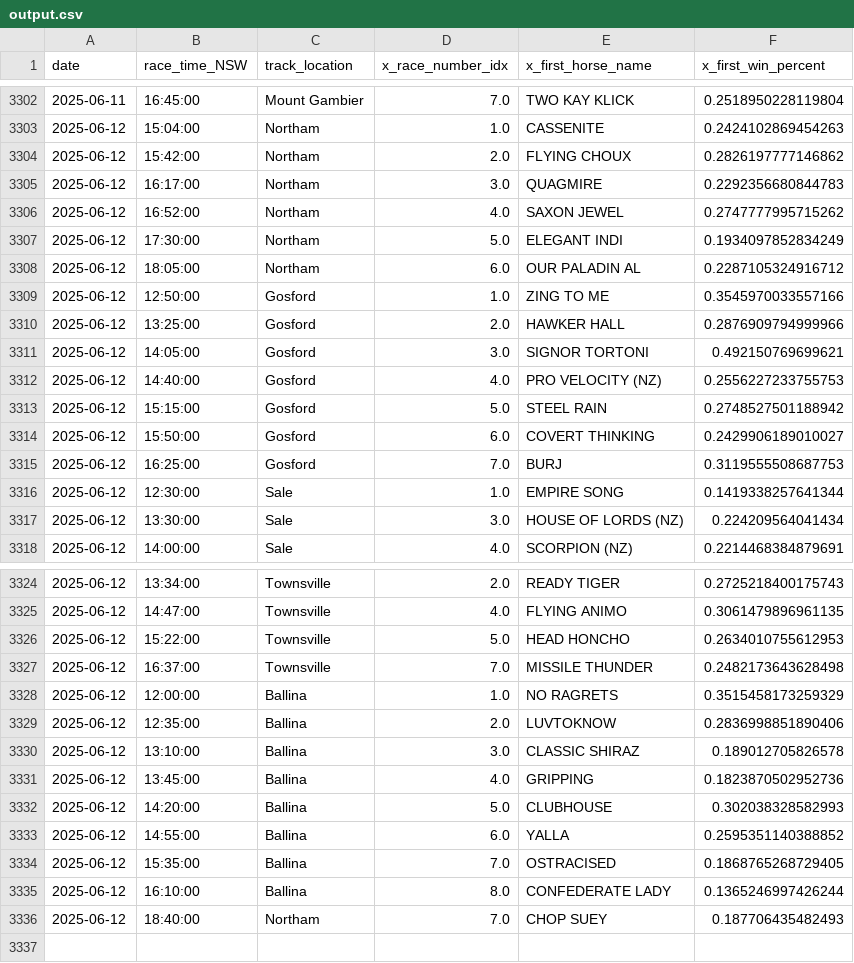
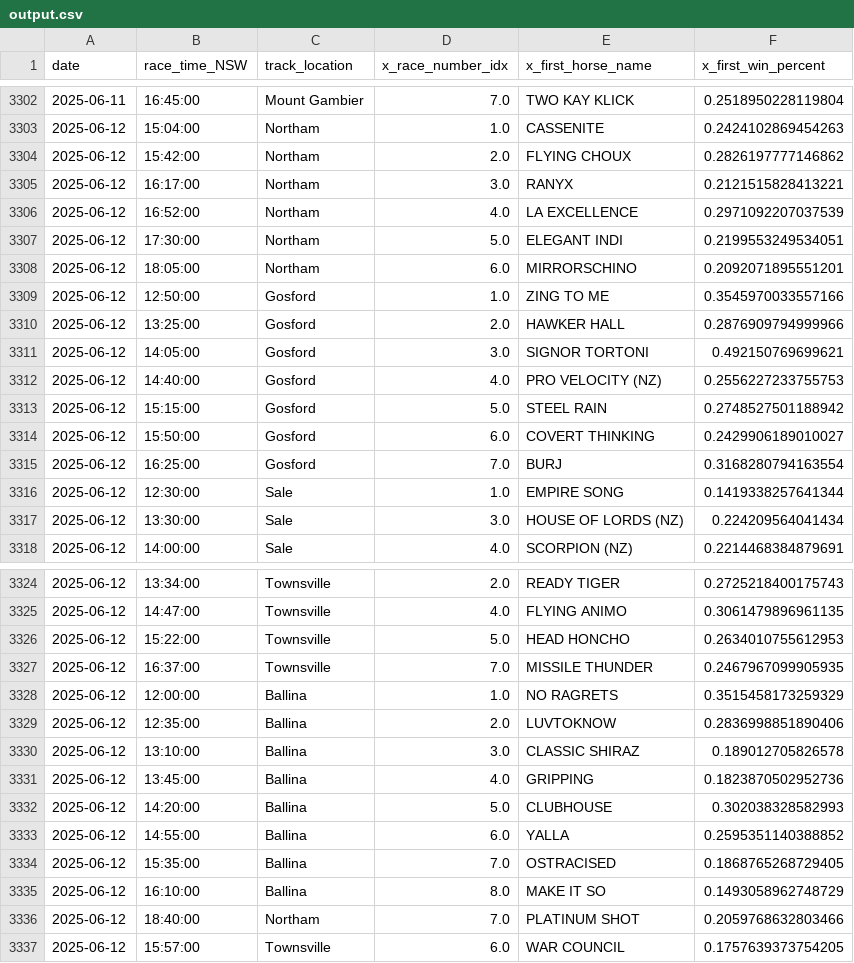
Before and after one commit to jazperd/Racing-Data, a CSV file: output.csv, drawn as a sheet; only a part is shown, gaps mark what is left out.

Commit message:
Update output.csv with latest data

```diff
--- a/output.csv
+++ b/output.csv
@@ -3304,6 +3304,6 @@ date,race_time_NSW,track_location,x_race_number_idx,x_first_horse_name,x_first_w
 2025-06-12,15:42:00,Northam,2.0,FLYING CHOUX,0.2826197777146862
-2025-06-12,16:17:00,Northam,3.0,QUAGMIRE,0.2292356680844783
-2025-06-12,16:52:00,Northam,4.0,SAXON JEWEL,0.2747777995715262
-2025-06-12,17:30:00,Northam,5.0,ELEGANT INDI,0.1934097852834249
-2025-06-12,18:05:00,Northam,6.0,OUR PALADIN AL,0.2287105324916712
+2025-06-12,16:17:00,Northam,3.0,RANYX,0.2121515828413221
+2025-06-12,16:52:00,Northam,4.0,LA EXCELLENCE,0.2971092207037539
+2025-06-12,17:30:00,Northam,5.0,ELEGANT INDI,0.2199553249534051
+2025-06-12,18:05:00,Northam,6.0,MIRRORSCHINO,0.2092071895551201
 2025-06-12,12:50:00,Gosford,1.0,ZING TO ME,0.3545970033557166
@@ -3314,3 +3314,3 @@ date,race_time_NSW,track_location,x_race_number_idx,x_first_horse_name,x_first_w
 2025-06-12,15:50:00,Gosford,6.0,COVERT THINKING,0.2429906189010027
-2025-06-12,16:25:00,Gosford,7.0,BURJ,0.3119555508687753
+2025-06-12,16:25:00,Gosford,7.0,BURJ,0.3168280794163554
 2025-06-12,12:30:00,Sale,1.0,EMPIRE SONG,0.1419338257641344
@@ -3326,3 +3326,3 @@ date,race_time_NSW,track_location,x_race_number_idx,x_first_horse_name,x_first_w
 2025-06-12,15:22:00,Townsville,5.0,HEAD HONCHO,0.2634010755612953
-2025-06-12,16:37:00,Townsville,7.0,MISSILE THUNDER,0.2482173643628498
+2025-06-12,16:37:00,Townsville,7.0,MISSILE THUNDER,0.2467967099905935
 2025-06-12,12:00:00,Ballina,1.0,NO RAGRETS,0.3515458173259329
@@ -3334,3 +3334,4 @@ date,race_time_NSW,track_location,x_race_number_idx,x_first_horse_name,x_first_w
 2025-06-12,15:35:00,Ballina,7.0,OSTRACISED,0.1868765268729405
-2025-06-12,16:10:00,Ballina,8.0,CONFEDERATE LADY,0.1365246997426244
-2025-06-12,18:40:00,Northam,7.0,CHOP SUEY,0.187706435482493
+2025-06-12,16:10:00,Ballina,8.0,MAKE IT SO,0.1493058962748729
+2025-06-12,18:40:00,Northam,7.0,PLATINUM SHOT,0.2059768632803466
+2025-06-12,15:57:00,Townsville,6.0,WAR COUNCIL,0.1757639373754205
```
